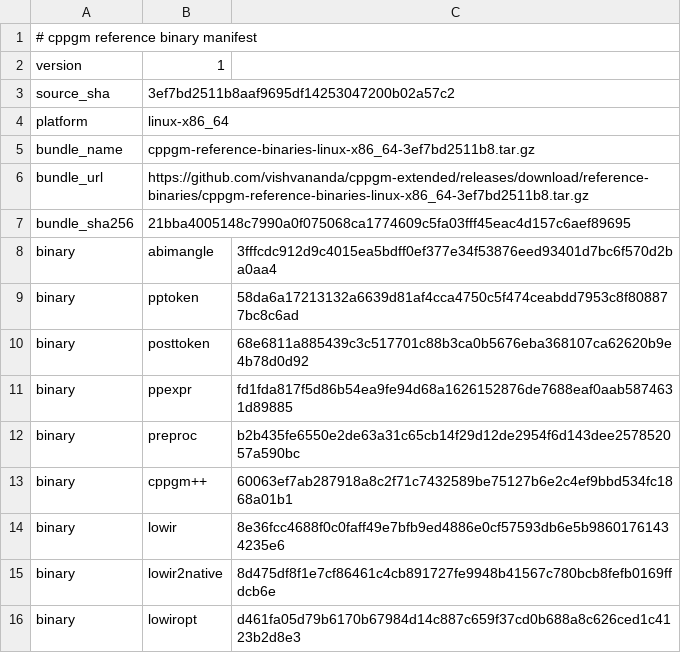
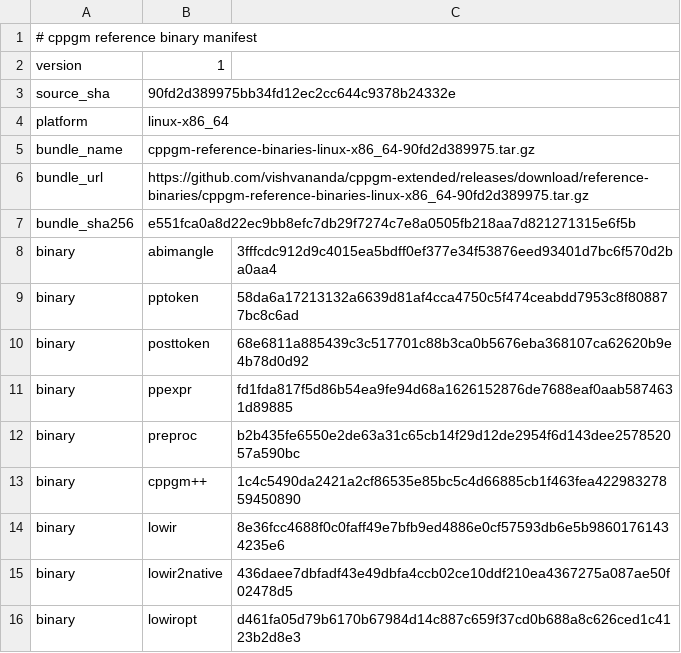
Before and after one commit to vishvananda/cppgm-assignments, a TSV file: reference-binaries/manifest.tsv, drawn as a sheet.

Commit message:
Export assignments from cppgm-extended 90fd2d389975

```diff
--- a/reference-binaries/manifest.tsv
+++ b/reference-binaries/manifest.tsv
@@ -2,7 +2,7 @@
 version	1
-source_sha	3ef7bd2511b8aaf9695df14253047200b02a57c2
+source_sha	90fd2d389975bb34fd12ec2cc644c9378b24332e
 platform	linux-x86_64
-bundle_name	cppgm-reference-binaries-linux-x86_64-3ef7bd2511b8.tar.gz
-bundle_url	https://github.com/vishvananda/cppgm-extended/releases/download/reference-binaries/cppgm-reference-binaries-linux-x86_64-3ef7bd2511b8.tar.gz
-bundle_sha256	21bba4005148c7990a0f075068ca1774609c5fa03fff45eac4d157c6aef89695
+bundle_name	cppgm-reference-binaries-linux-x86_64-90fd2d389975.tar.gz
+bundle_url	https://github.com/vishvananda/cppgm-extended/releases/download/reference-binaries/cppgm-reference-binaries-linux-x86_64-90fd2d389975.tar.gz
+bundle_sha256	e551fca0a8d22ec9bb8efc7db29f7274c7e8a0505fb218aa7d821271315e6f5b
 binary	abimangle	3fffcdc912d9c4015ea5bdff0ef377e34f53876eed93401d7bc6f570d2ba0aa4
@@ -12,5 +12,5 @@ binary	ppexpr	fd1fda817f5d86b54ea9fe94d68a1626152876de7688eaf0aab5874631d89885
 binary	preproc	b2b435fe6550e2de63a31c65cb14f29d12de2954f6d143dee257852057a590bc
-binary	cppgm++	60063ef7ab287918a8c2f71c7432589be75127b6e2c4ef9bbd534fc1868a01b1
+binary	cppgm++	1c4c5490da2421a2cf86535e85bc5c4d66885cb1f463fea42298327859450890
 binary	lowir	8e36fcc4688f0c0faff49e7bfb9ed4886e0cf57593db6e5b98601761434235e6
-binary	lowir2native	8d475df8f1e7cf86461c4cb891727fe9948b41567c780bcb8fefb0169ffdcb6e
+binary	lowir2native	436daee7dbfadf43e49dbfa4ccb02ce10ddf210ea4367275a087ae50f02478d5
 binary	lowiropt	d461fa05d79b6170b67984d14c887c659f37cd0b688a8c626ced1c4123b2d8e3
```
Also changed, not shown: 28 other files.
